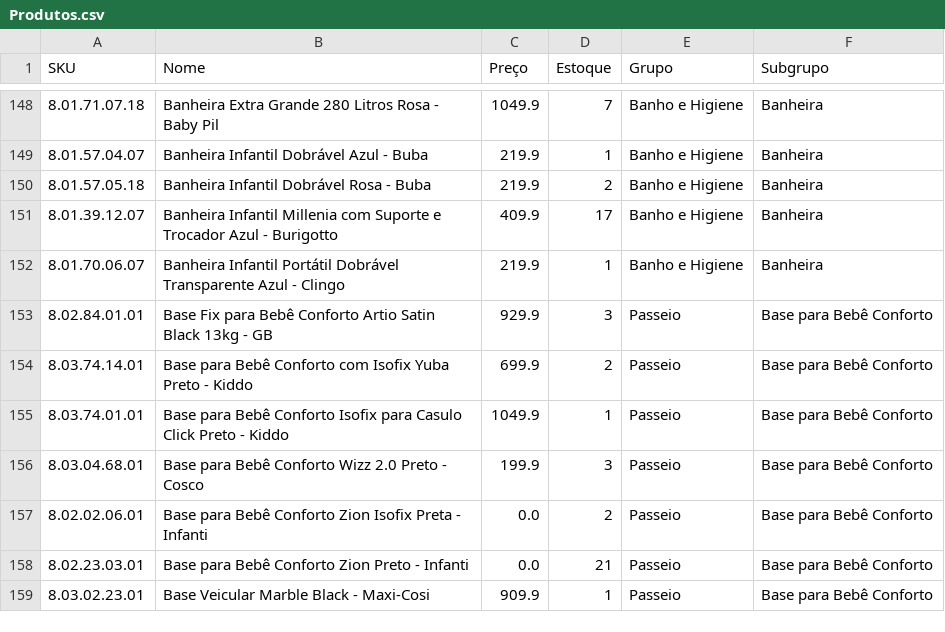
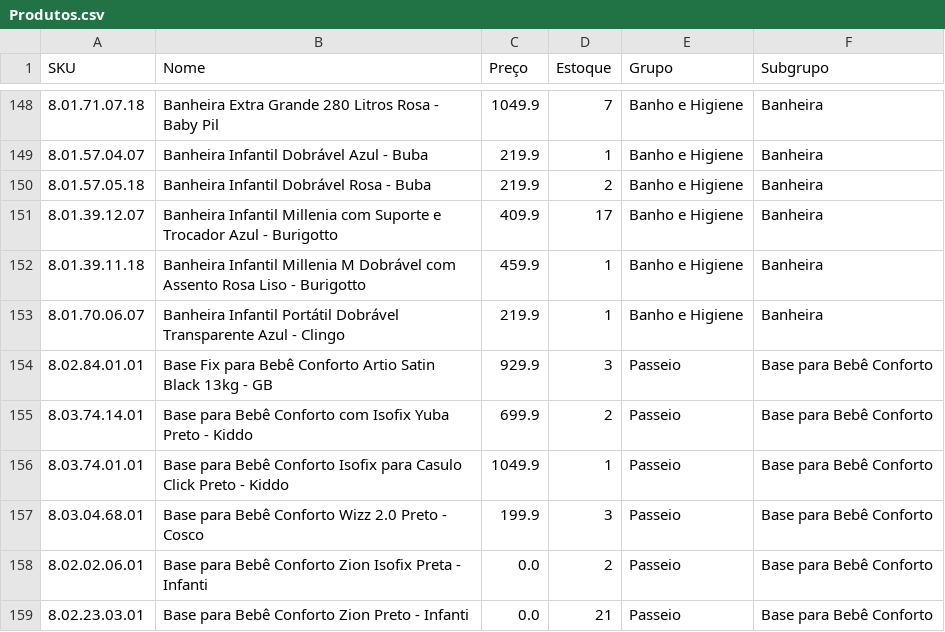
Before and after one commit to santoseliseu/Vitrine, a CSV file: Produtos.csv, drawn as a sheet; only a part is shown, gaps mark what is left out; the shorter side is filled out with more unchanged rows; the diff names each change by its address in the sheet, - before the commit and + after, or states it on an @@ line.

Commit message:
Coleta de estoques atualizada

```diff
--- a/Produtos.csv
+++ b/Produtos.csv
+row 152: 8.01.39.11.18 | Banheira Infantil Millenia M Dobrável com Assento Rosa Liso - Burigotto | 459.9 | 1 | Banho e Higiene | Banheira
```
